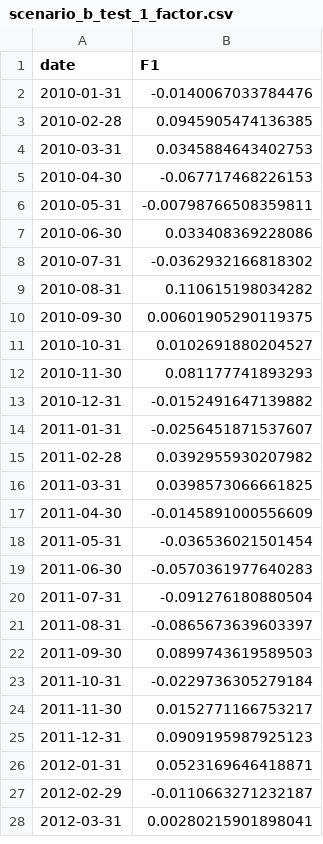
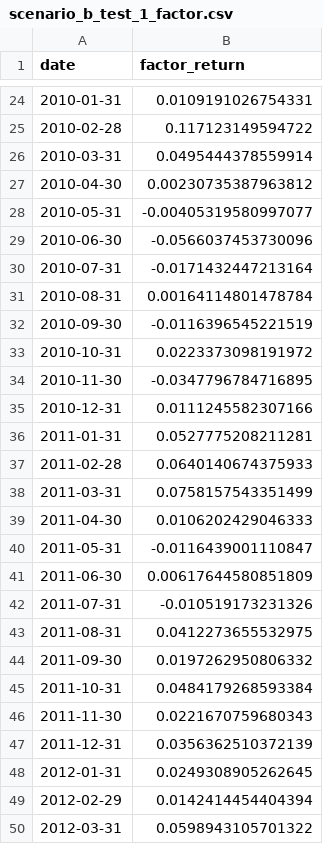
Before and after one commit to michbru/PTrees, a CSV file: results/models/scenario_b_test_1_factor.csv, drawn as a sheet; only a part is shown, gaps mark what is left out; the diff covers the shown part only.

```diff
--- a/results/models/scenario_b_test_1_factor.csv
+++ b/results/models/scenario_b_test_1_factor.csv
@@ -1 +1 @@
-date,F1
+date,factor_return
@@ -2,27 +24,27 @@ date,F1
-2010-01-31,-0.0140067033784476
-2010-02-28,0.0945905474136385
-2010-03-31,0.0345884643402753
-2010-04-30,-0.067717468226153
-2010-05-31,-0.00798766508359811
-2010-06-30,0.033408369228086
-2010-07-31,-0.0362932166818302
-2010-08-31,0.110615198034282
-2010-09-30,0.00601905290119375
-2010-10-31,0.0102691880204527
-2010-11-30,0.081177741893293
-2010-12-31,-0.0152491647139882
-2011-01-31,-0.0256451871537607
-2011-02-28,0.0392955930207982
-2011-03-31,0.0398573066661825
-2011-04-30,-0.0145891000556609
-2011-05-31,-0.036536021501454
-2011-06-30,-0.0570361977640283
-2011-07-31,-0.091276180880504
-2011-08-31,-0.0865673639603397
-2011-09-30,0.0899743619589503
-2011-10-31,-0.0229736305279184
-2011-11-30,0.0152771166753217
-2011-12-31,0.0909195987925123
-2012-01-31,0.0523169646418871
-2012-02-29,-0.0110663271232187
-2012-03-31,0.00280215901898041
+2010-01-31,0.0109191026754331
+2010-02-28,0.117123149594722
+2010-03-31,0.0495444378559914
+2010-04-30,0.00230735387963812
+2010-05-31,-0.00405319580997077
+2010-06-30,-0.0566037453730096
+2010-07-31,-0.0171432447213164
+2010-08-31,0.00164114801478784
+2010-09-30,-0.0116396545221519
+2010-10-31,0.0223373098191972
+2010-11-30,-0.0347796784716895
+2010-12-31,0.0111245582307166
+2011-01-31,0.0527775208211281
+2011-02-28,0.0640140674375933
+2011-03-31,0.0758157543351499
+2011-04-30,0.0106202429046333
+2011-05-31,-0.0116439001110847
+2011-06-30,0.00617644580851809
+2011-07-31,-0.010519173231326
+2011-08-31,0.0412273655532975
+2011-09-30,0.0197262950806332
+2011-10-31,0.0484179268593384
+2011-11-30,0.0221670759680343
+2011-12-31,0.0356362510372139
+2012-01-31,0.0249308905262645
+2012-02-29,0.0142414454404394
+2012-03-31,0.0598943105701322
```
Also changed, not shown: 22 added rows, 22 removed rows and 70 edited cells elsewhere in this file, results/models/scenario_a_1_factor.csv, results/models/scenario_c_test_1_factor.csv, 57 other files.
